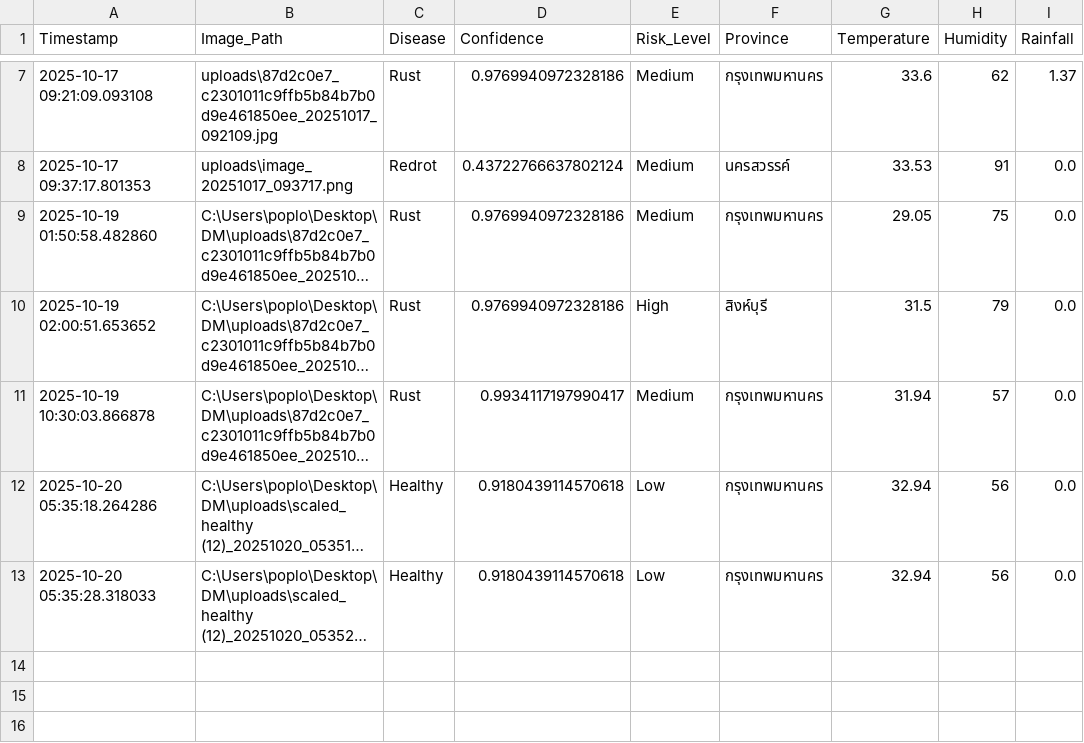
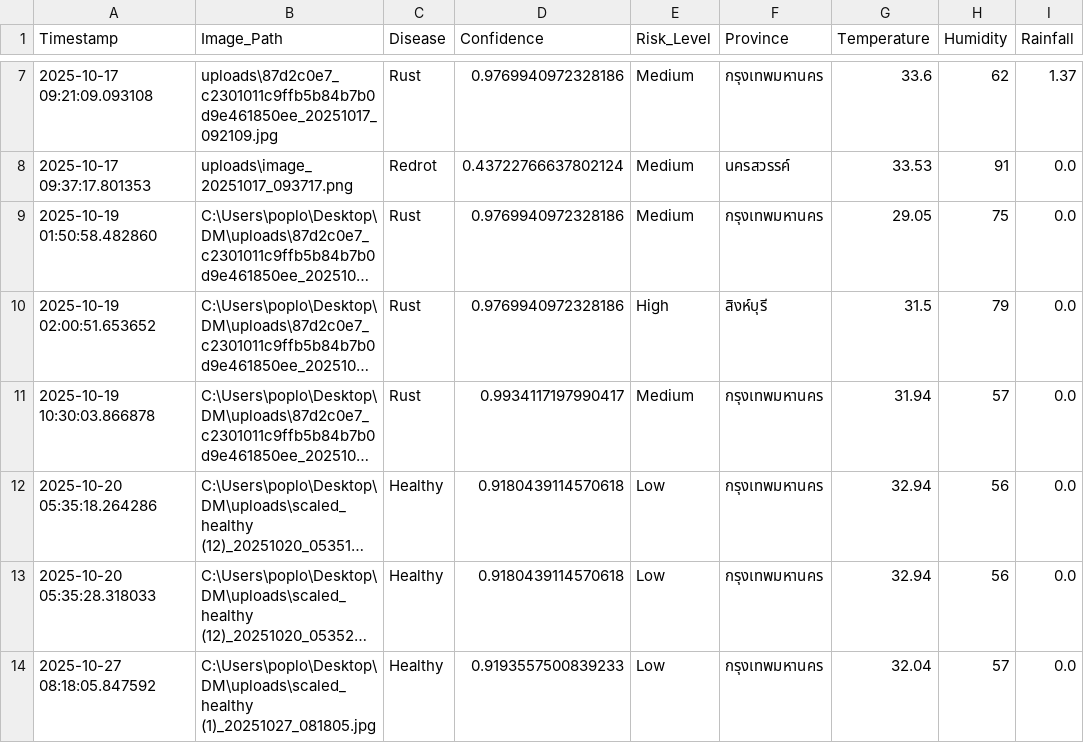
Before and after one commit to khampheeraphopIT/CaneScanDM_BE, a CSV file: prediction_logs.csv, drawn as a sheet; only a part is shown, gaps mark what is left out; long unchanged cells end in …; the diff names each change by its address in the sheet, - before the commit and + after, or states it on an @@ line.

```diff
--- a/prediction_logs.csv
+++ b/prediction_logs.csv
+row 14: 2025-10-27 08:18:05.847592 | C:\Users\poplo\Desktop\DM\uploads\scaled_healthy (1)_20251027_081805.jpg | Healthy | 0.9193557500839233 | Low | กรุงเทพมหานคร | 32.04 | 57 | 0.0
```
Also changed, not shown: 2 other files.
